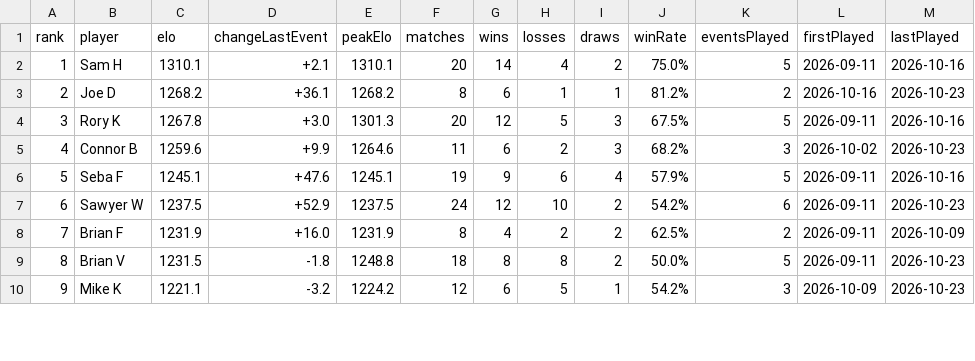
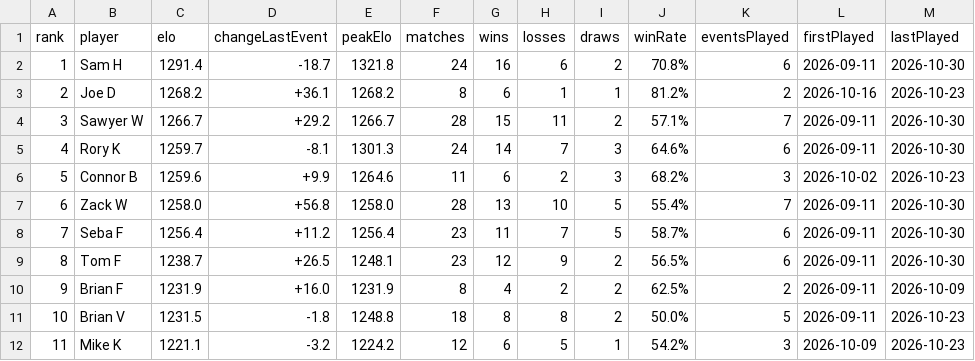
Before and after one commit to sawyerWeld/sawyerWeld.github.io, a CSV file: atomic-elo/elo-leaderboard.csv, drawn as a sheet; only a part is shown; removed rows and columns are numbered as before the commit, all else as after; the diff covers the shown part only; the diff names each change by its address in the sheet, - before the commit and + after, or states it on an @@ line.

```diff
--- a/atomic-elo/elo-leaderboard.csv
+++ b/atomic-elo/elo-leaderboard.csv
-C2 (elo): 1310.1
+C2 (elo): 1291.4
-D2 (changeLastEvent): +2.1
+D2 (changeLastEvent): -18.7
-E2 (peakElo): 1310.1
+E2 (peakElo): 1321.8
-F2 (matches): 20
+F2 (matches): 24
-G2 (wins): 14
+G2 (wins): 16
-H2 (losses): 4
+H2 (losses): 6
-J2 (winRate): 75.0%
+J2 (winRate): 70.8%
-K2 (eventsPlayed): 5
+K2 (eventsPlayed): 6
-M2 (lastPlayed): 2026-10-16
+M2 (lastPlayed): 2026-10-30
+row 4: 3 | Sawyer W | 1266.7 | +29.2 | 1266.7 | 28 | 15 | 11 | 2 | 57.1% | 7 | 2026-09-11 | 2026-10-30
@@ column A (rank) renumbered from row 5 down @@
-C5 (elo): 1267.8
+C5 (elo): 1259.7
-D5 (changeLastEvent): +3.0
+D5 (changeLastEvent): -8.1
-F5 (matches): 20
+F5 (matches): 24
-G5 (wins): 12
+G5 (wins): 14
-H5 (losses): 5
+H5 (losses): 7
-J5 (winRate): 67.5%
+J5 (winRate): 64.6%
-K5 (eventsPlayed): 5
+K5 (eventsPlayed): 6
-M5 (lastPlayed): 2026-10-16
+M5 (lastPlayed): 2026-10-30
+row 7: 6 | Zack W | 1258.0 | +56.8 | 1258.0 | 28 | 13 | 10 | 5 | 55.4% | 7 | 2026-09-11 | 2026-10-30
-C8 (elo): 1245.1
+C8 (elo): 1256.4
-D8 (changeLastEvent): +47.6
+D8 (changeLastEvent): +11.2
-E8 (peakElo): 1245.1
+E8 (peakElo): 1256.4
-F8 (matches): 19
+F8 (matches): 23
-G8 (wins): 9
+G8 (wins): 11
-H8 (losses): 6
+H8 (losses): 7
-I8 (draws): 4
+I8 (draws): 5
-J8 (winRate): 57.9%
+J8 (winRate): 58.7%
-K8 (eventsPlayed): 5
+K8 (eventsPlayed): 6
-M8 (lastPlayed): 2026-10-16
+M8 (lastPlayed): 2026-10-30
-row 7: 6 | Sawyer W | 1237.5 | +52.9 | 1237.5 | 24 | 12 | 10 | 2 | 54.2% | 6 | 2026-09-11 | 2026-10-23
+row 9: 8 | Tom F | 1238.7 | +26.5 | 1248.1 | 23 | 12 | 9 | 2 | 56.5% | 6 | 2026-09-11 | 2026-10-30
```
Also changed, not shown: 2 added rows, 3 removed rows and 15 edited cells elsewhere in this file, atomic-elo/elo-history.csv, 4 other files.
